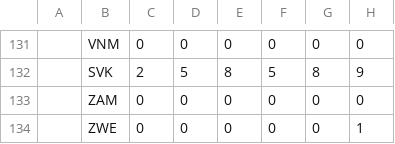
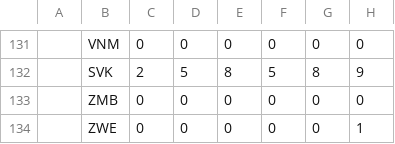
Before and after one commit to danieluwelch/Olympic-Model, a CSV file: Medals.csv, drawn as a sheet; only a part is shown, gaps mark what is left out; the diff names each change by its address in the sheet, - before the commit and + after, or states it on an @@ line.

Commit message:
Update Medals.csv

```diff
--- a/Medals.csv
+++ b/Medals.csv
-B133: ZAM
+B133: ZMB
```
